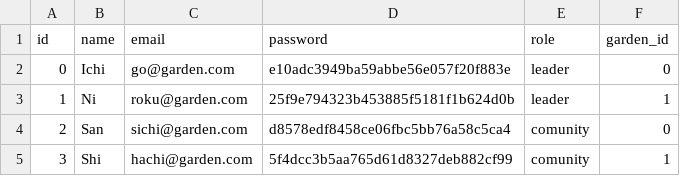
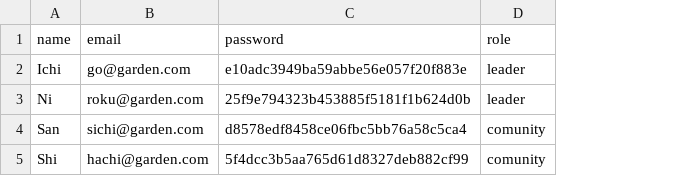
Before and after one commit to kelliemogg/bloomtown, a CSV file: src/config/neo4j/user_data.csv, drawn as a sheet; the diff names each change by its address in the sheet, - before the commit and + after, or states it on an @@ line.

Commit message:
api documentation started, api relationhsip modle/router started, fixes to gardens and tasks, cvs updates.

```diff
--- a/src/config/neo4j/user_data.csv
+++ b/src/config/neo4j/user_data.csv
-column A (id), rows 2-5: 0 | 1 | 2 | 3
-column F (garden_id), rows 2-5: 0 | 1 | 0 | 1
```
Also changed, not shown: src/config/neo4j/task_data.csv, 13 other files.
